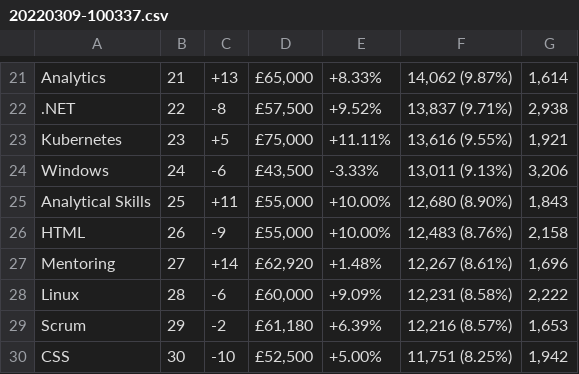
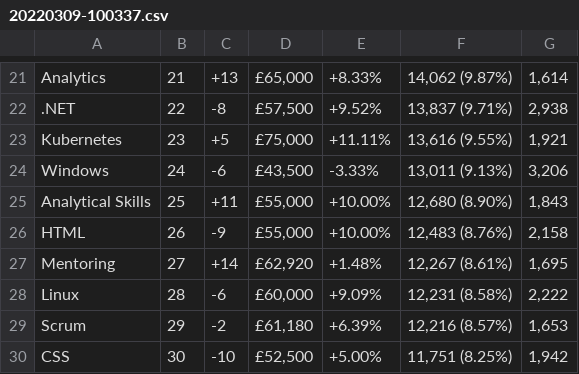
Before and after one commit to fredericoco/eng103a-project, a CSV file: csvfiles/20220309-100337.csv, drawn as a sheet; only a part is shown, gaps mark what is left out.

Commit message:
fixed sort table

```diff
--- a/csvfiles/20220309-100337.csv
+++ b/csvfiles/20220309-100337.csv
@@ -26,3 +26,3 @@ Analytical Skills,25,+11,"£55,000",+10.00%,"12,680 (8.90%)","1,843"
 HTML,26,-9,"£55,000",+10.00%,"12,483 (8.76%)","2,158"
-Mentoring,27,+14,"£62,920",+1.48%,"12,267 (8.61%)","1,696"
+Mentoring,27,+14,"£62,920",+1.48%,"12,267 (8.61%)","1,695"
 Linux,28,-6,"£60,000",+9.09%,"12,231 (8.58%)","2,222"
```
Also changed, not shown: 33 other files.
